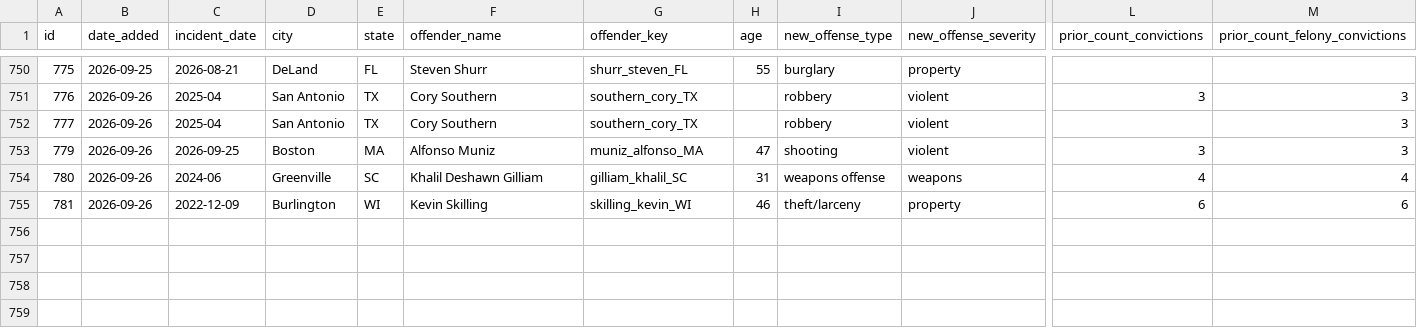
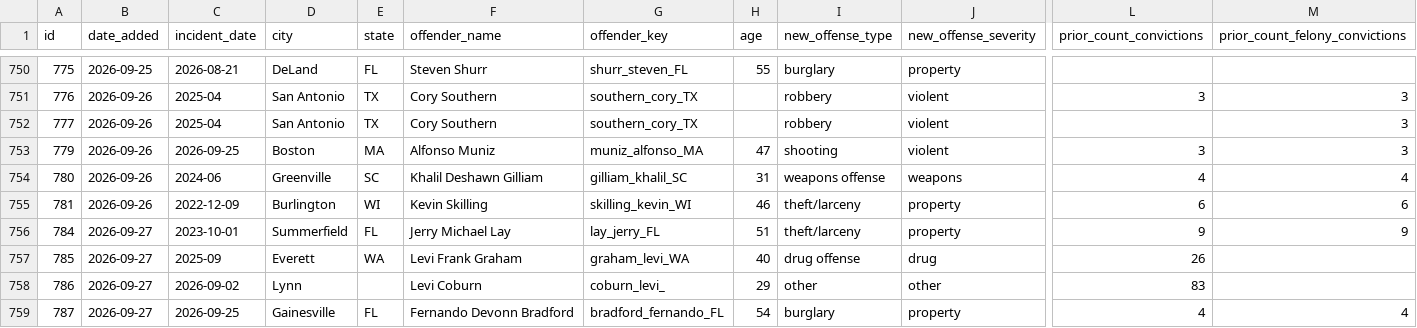
Before and after one commit to CharlesFainLehman/Underincarcerated, a CSV file: data/removed.csv, drawn as a sheet; only a part is shown, gaps mark what is left out; rows hold the shown columns only; the diff names each change by its address in the sheet, - before the commit and + after, or states it on an @@ line.

```diff
--- a/data/removed.csv
+++ b/data/removed.csv
+row 756: 784 | 2026-09-27 | 2023-10-01 | Summerfield | FL | Jerry Michael Lay | lay_jerry_FL | 51 | theft/larceny | property | 9 | 9
+row 757: 785 | 2026-09-27 | 2025-09 | Everett | WA | Levi Frank Graham | graham_levi_WA | 40 | drug offense | drug | 26
+row 758: 786 | 2026-09-27 | 2026-09-02 | Lynn |  | Levi Coburn | coburn_levi_ | 29 | other | other | 83
+row 759: 787 | 2026-09-27 | 2026-09-25 | Gainesville | FL | Fernando Devonn Bradford | bradford_fernando_FL | 54 | burglary | property | 4 | 4
```
Also changed, not shown: data/daily_adds.csv, data/offenders.csv, 10 other files.
